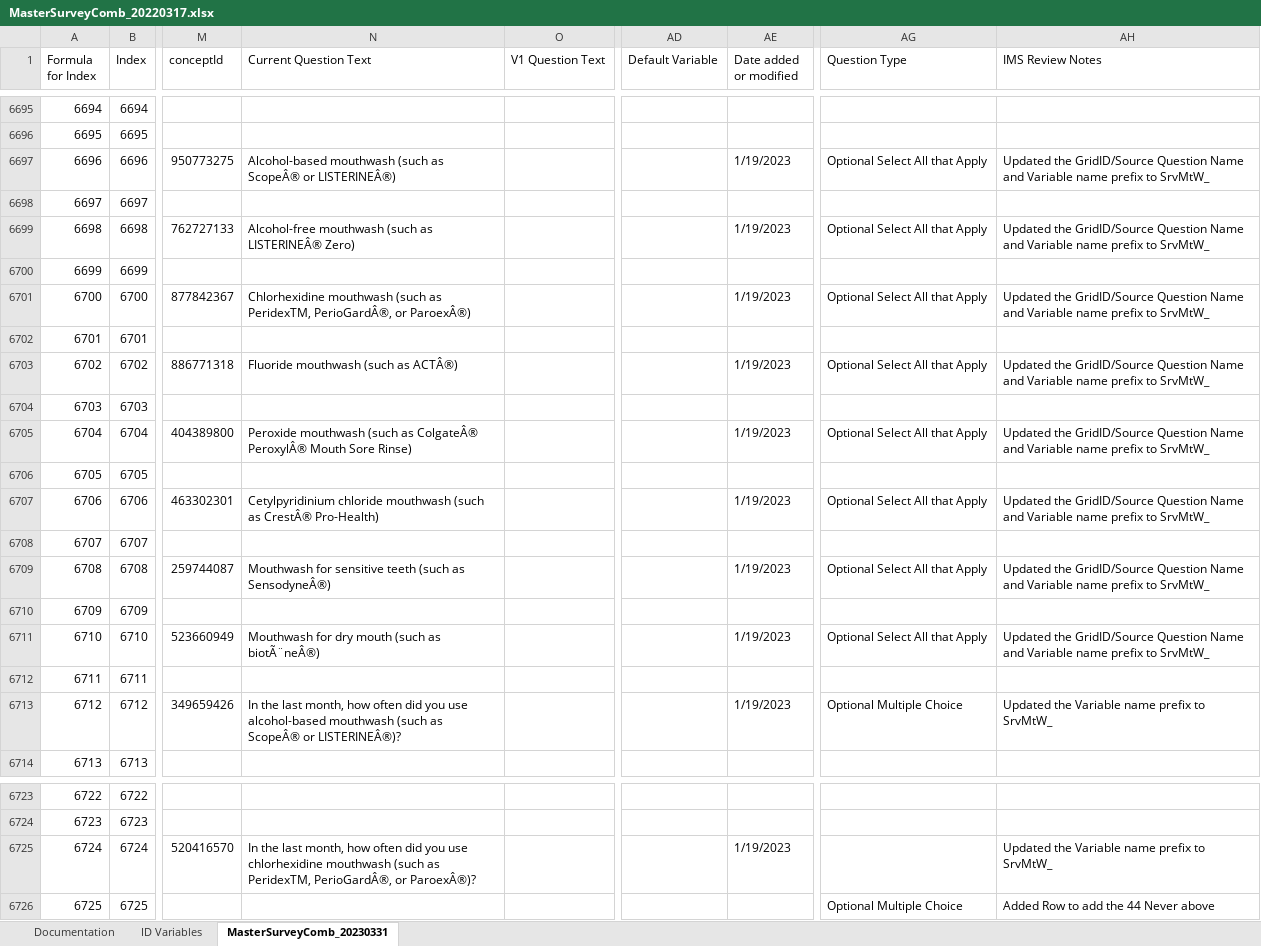
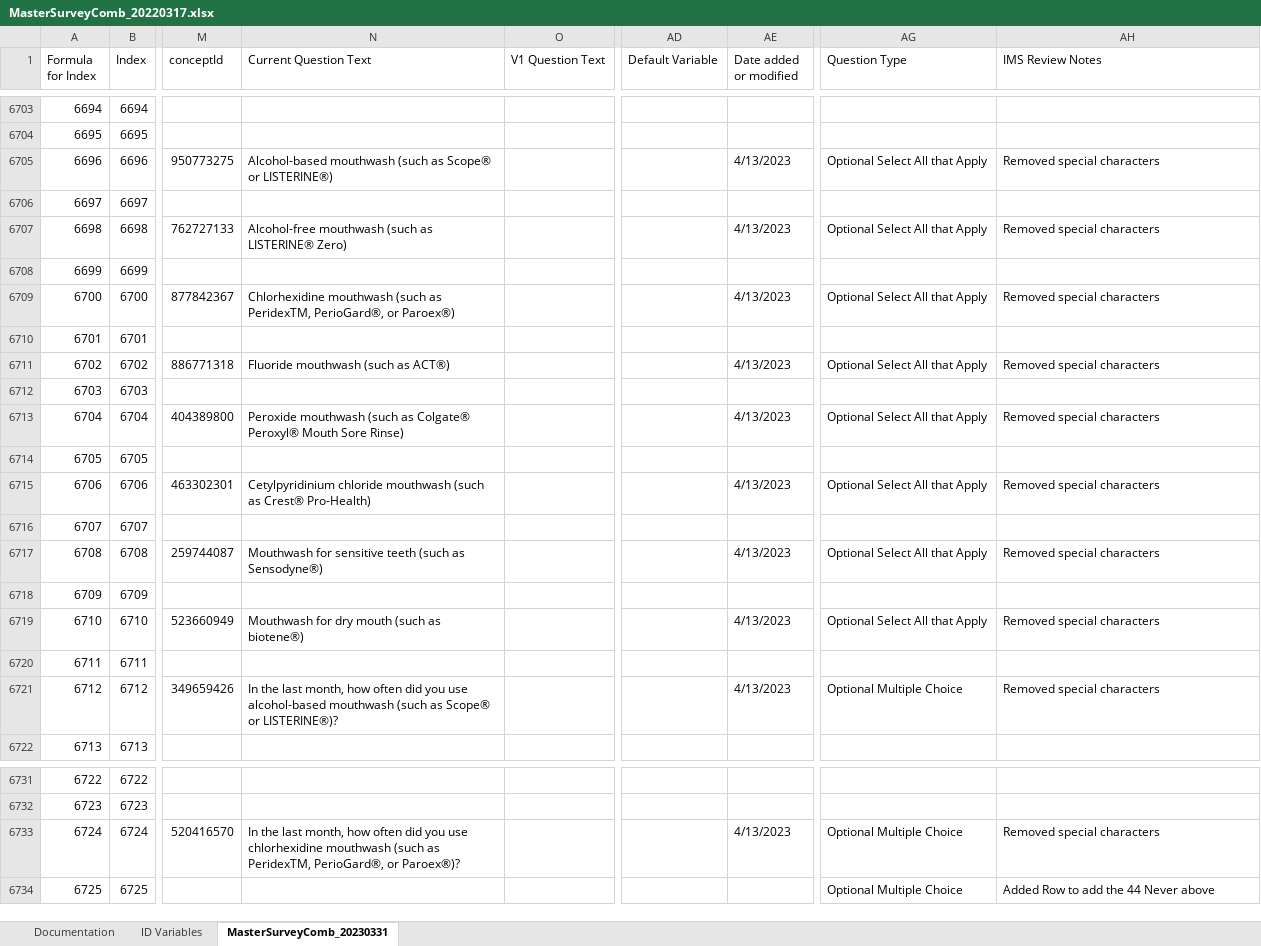
Before and after one commit to Analyticsphere/ConnectMasterAndSurveyCombinedDataDictionary, an Excel workbook: MasterSurveyComb_20220317.xlsx, sheet MasterSurveyComb_20230331, drawn as a sheet; only a part is shown, gaps mark what is left out; values as stored, in another font and other column widths than the file's, no cell formats; addresses are those after the commit; the diff covers the shown part only; the diff names each change by its address in the sheet, - before the commit and + after, or states it on an @@ line.

```diff
--- a/MasterSurveyComb_20220317.xlsx (sheet MasterSurveyComb_20230331)
+++ b/MasterSurveyComb_20220317.xlsx (sheet MasterSurveyComb_20230331)
-N6705 (Current Question Text): …(such as ScopeÂ® or LISTERINEÂ®)
+N6705 (Current Question Text): …(such as Scope® or LISTERINE®)
-AE6705 (Date added or modified): 1/19/2023
+AE6705 (Date added or modified): 4/13/2023
-AH6705 (IMS Review Notes): Updated the GridID/Source Question Name and Variable name prefix to SrvMtW_
+AH6705 (IMS Review Notes): Removed special characters
-N6707 (Current Question Text): …(such as LISTERINEÂ® Zero)
+N6707 (Current Question Text): …(such as LISTERINE® Zero)
-AE6707 (Date added or modified): 1/19/2023
+AE6707 (Date added or modified): 4/13/2023
-AH6707 (IMS Review Notes): Updated the GridID/Source Question Name and Variable name prefix to SrvMtW_
+AH6707 (IMS Review Notes): Removed special characters
-N6709 (Current Question Text): …as PeridexTM, PerioGardÂ®, or ParoexÂ®)
+N6709 (Current Question Text): …as PeridexTM, PerioGard®, or Paroex®)
-AE6709 (Date added or modified): 1/19/2023
+AE6709 (Date added or modified): 4/13/2023
-AH6709 (IMS Review Notes): Updated the GridID/Source Question Name and Variable name prefix to SrvMtW_
+AH6709 (IMS Review Notes): Removed special characters
-N6711 (Current Question Text): Fluoride mouthwash (such as ACTÂ®)
+N6711 (Current Question Text): Fluoride mouthwash (such as ACT®)
-AE6711 (Date added or modified): 1/19/2023
+AE6711 (Date added or modified): 4/13/2023
-AH6711 (IMS Review Notes): Updated the GridID/Source Question Name and Variable name prefix to SrvMtW_
+AH6711 (IMS Review Notes): Removed special characters
-N6713 (Current Question Text): …(such as ColgateÂ® PeroxylÂ® Mouth Sore…
+N6713 (Current Question Text): …(such as Colgate® Peroxyl® Mouth Sore…
-AE6713 (Date added or modified): 1/19/2023
+AE6713 (Date added or modified): 4/13/2023
-AH6713 (IMS Review Notes): Updated the GridID/Source Question Name and Variable name prefix to SrvMtW_
+AH6713 (IMS Review Notes): Removed special characters
-N6715 (Current Question Text): …(such as CrestÂ® Pro-Health)
+N6715 (Current Question Text): …(such as Crest® Pro-Health)
-AE6715 (Date added or modified): 1/19/2023
+AE6715 (Date added or modified): 4/13/2023
-AH6715 (IMS Review Notes): Updated the GridID/Source Question Name and Variable name prefix to SrvMtW_
+AH6715 (IMS Review Notes): Removed special characters
-N6717 (Current Question Text): …(such as SensodyneÂ®)
+N6717 (Current Question Text): …(such as Sensodyne®)
-AE6717 (Date added or modified): 1/19/2023
+AE6717 (Date added or modified): 4/13/2023
-AH6717 (IMS Review Notes): Updated the GridID/Source Question Name and Variable name prefix to SrvMtW_
+AH6717 (IMS Review Notes): Removed special characters
-N6719 (Current Question Text): Mouthwash for dry mouth (such as biotÃ¨neÂ®)
+N6719 (Current Question Text): Mouthwash for dry mouth (such as biotene®)
-AE6719 (Date added or modified): 1/19/2023
+AE6719 (Date added or modified): 4/13/2023
-AH6719 (IMS Review Notes): Updated the GridID/Source Question Name and Variable name prefix to SrvMtW_
+AH6719 (IMS Review Notes): Removed special characters
-N6721 (Current Question Text): …(such as ScopeÂ® or LISTERINEÂ®)?
+N6721 (Current Question Text): …(such as Scope® or LISTERINE®)?
-AE6721 (Date added or modified): 1/19/2023
+AE6721 (Date added or modified): 4/13/2023
-AH6721 (IMS Review Notes): Updated the Variable name prefix to SrvMtW_
+AH6721 (IMS Review Notes): Removed special characters
-N6733 (Current Question Text): …as PeridexTM, PerioGardÂ®, or ParoexÂ®)?
+N6733 (Current Question Text): …as PeridexTM, PerioGard®, or Paroex®)?
-AE6733 (Date added or modified): 1/19/2023
+AE6733 (Date added or modified): 4/13/2023
-AG6733 (Question Type): (empty)
+AG6733 (Question Type): Optional Multiple Choice
-AH6733 (IMS Review Notes): Updated the Variable name prefix to SrvMtW_
+AH6733 (IMS Review Notes): Removed special characters
```
Also changed, not shown: 8 added rows and 195 edited cells elsewhere in this sheet, sheet Documentation, cell formats, formulas that keep their value.
